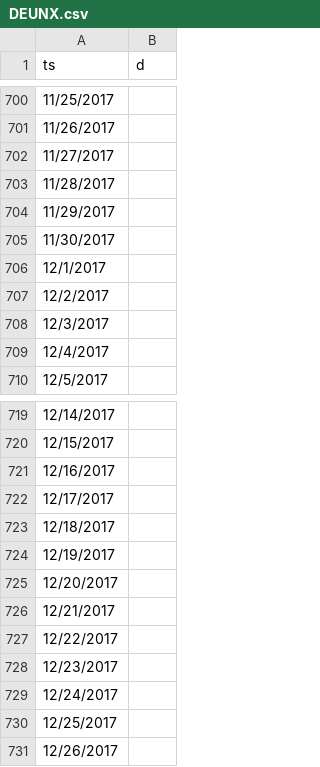
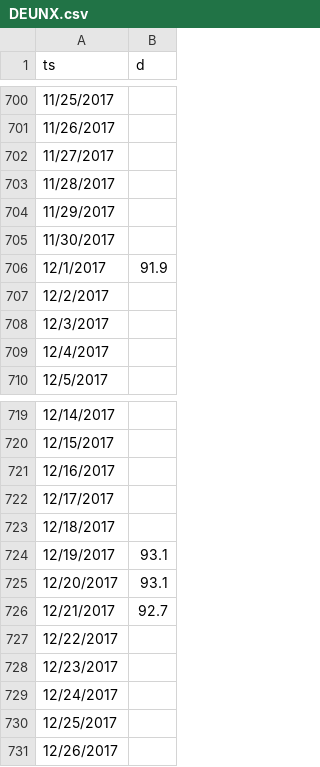
Before and after one commit to alessandro-gentilini/deunx, a CSV file: DEUNX.csv, drawn as a sheet; only a part is shown, gaps mark what is left out.

Commit message:
Is it really me?

```diff
--- a/DEUNX.csv
+++ b/DEUNX.csv
@@ -705,3 +705,3 @@ ts,d
 11/30/2017,
-12/1/2017,
+12/1/2017,91.9
 12/2/2017,
@@ -723,5 +723,5 @@ ts,d
 12/18/2017,
-12/19/2017,
-12/20/2017,
-12/21/2017,
+12/19/2017,93.1
+12/20/2017,93.1
+12/21/2017,92.7
 12/22/2017,
```
